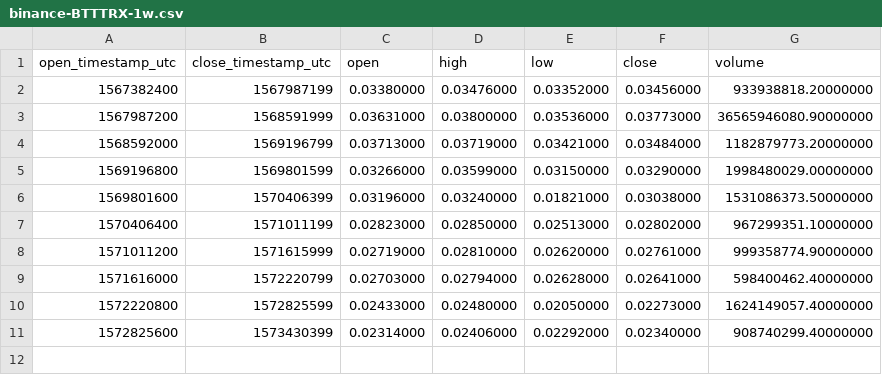
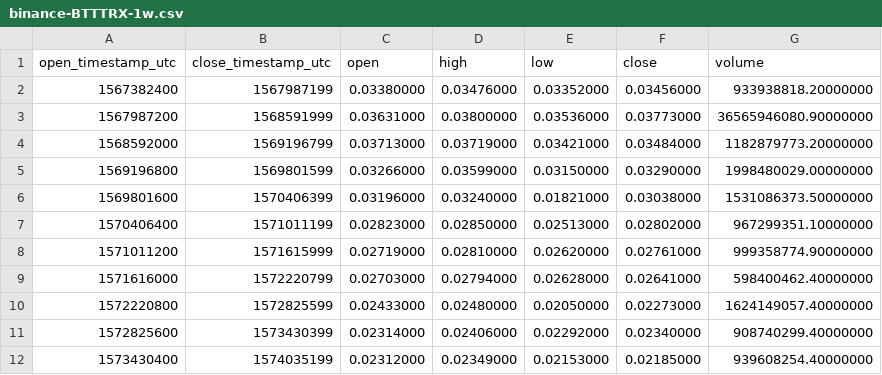
Before and after one commit to cryptobigbro/binance-BTTTRX, a CSV file: binance-BTTTRX-1w.csv, drawn as a sheet; the diff names each change by its address in the sheet, - before the commit and + after, or states it on an @@ line.

```diff
--- a/binance-BTTTRX-1w.csv
+++ b/binance-BTTTRX-1w.csv
+row 12: 1573430400 | 1574035199 | 0.02312000 | 0.02349000 | 0.02153000 | 0.02185000 | 939608254.40000000
```
Also changed, not shown: binance-BTTTRX-1d.csv, binance-BTTTRX-1h.csv.
